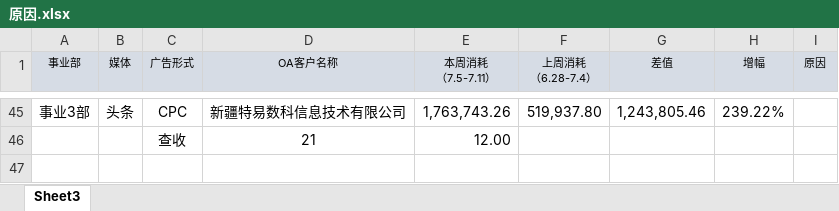
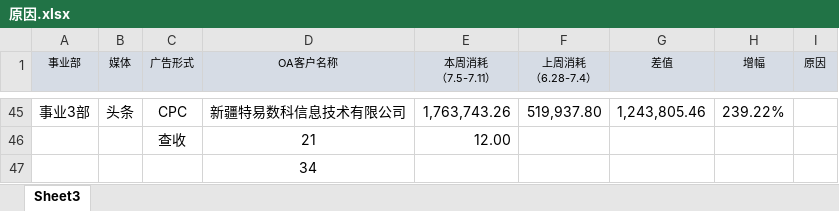
Before and after one commit to excel-for-o-f/adnice-O-F, an Excel workbook: 原因.xlsx, sheet Sheet3, drawn as a sheet; only a part is shown, gaps mark what is left out; values as stored, in another font and other column widths than the file's, no borders; the diff names each change by its address in the sheet, - before the commit and + after, or states it on an @@ line.

Commit message:
34

```diff
--- a/原因.xlsx (sheet Sheet3)
+++ b/原因.xlsx (sheet Sheet3)
+row 47:  |  |  | 34
```
